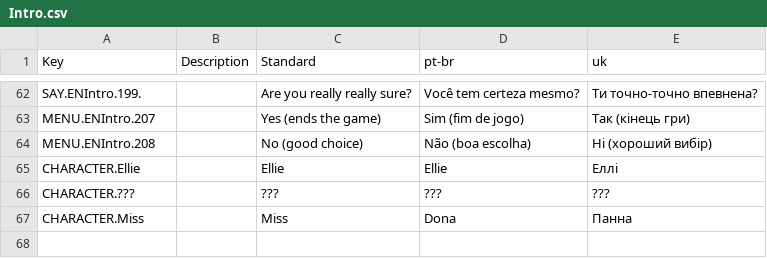
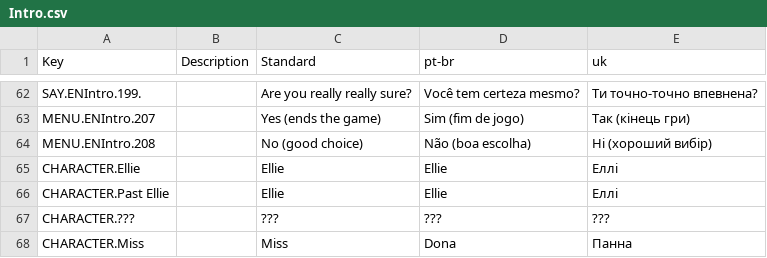
Before and after one commit to cinnamew/mimco, a CSV file: Assets/Localization/Flowchart CSVs/UK/Intro.csv, drawn as a sheet; only a part is shown, gaps mark what is left out; the diff names each change by its address in the sheet, - before the commit and + after, or states it on an @@ line.

Commit message:
ok circumvent ‼️ (+ clean old csvs)
"Ellie" -> "Past Ellie"

```diff
--- a/Assets/Localization/Flowchart CSVs/UK/Intro.csv
+++ b/Assets/Localization/Flowchart CSVs/UK/Intro.csv
+row 66: CHARACTER.Past Ellie |  | Ellie | Ellie | Еллі
```
Also changed, not shown: 54 other files.
